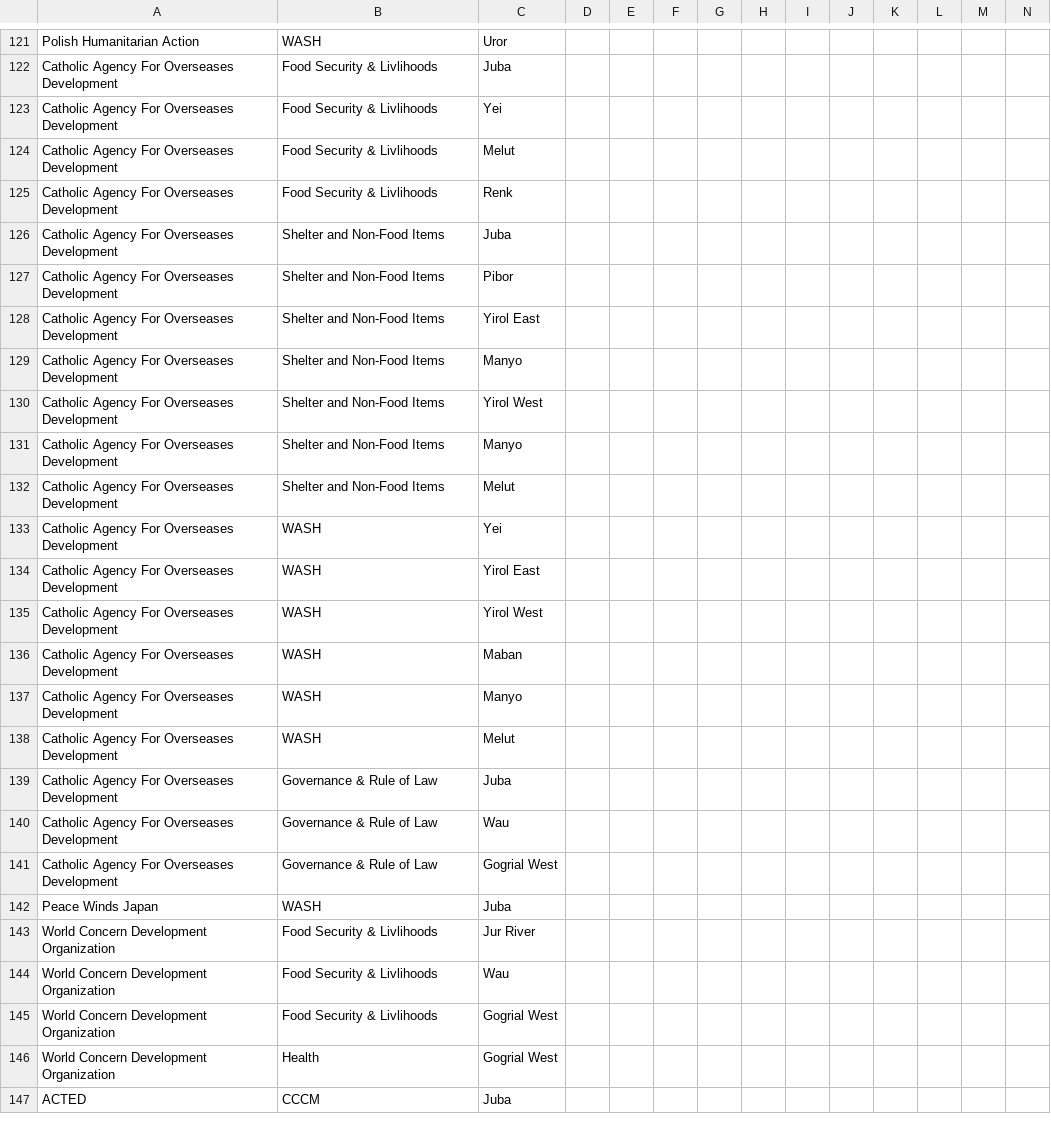
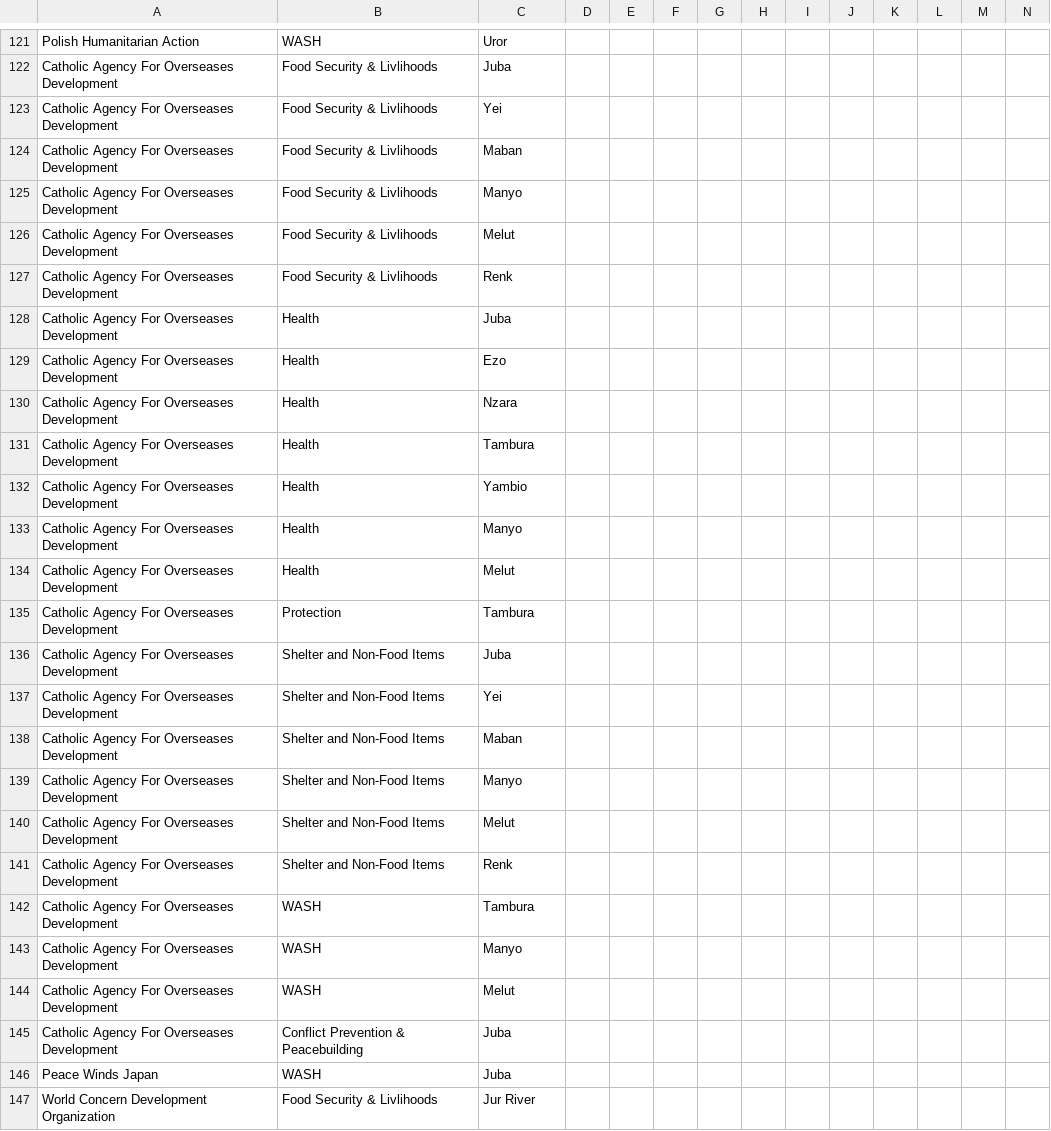
Before and after one commit to brianmcdonald/3W-SouthSudan, a CSV file: data/SS3W.csv, drawn as a sheet; only a part is shown, gaps mark what is left out; the shorter side is filled out with more unchanged rows; removed rows and columns are numbered as before the commit, all else as after; rows hold the shown columns only; the diff covers the shown part only; the diff names each change by its address in the sheet, - before the commit and + after, or states it on an @@ line.

```diff
--- a/data/SS3W.csv
+++ b/data/SS3W.csv
+row 124: Catholic Agency For Overseases Development | Food Security & Livlihoods | Maban
+row 125: Catholic Agency For Overseases Development | Food Security & Livlihoods | Manyo
+row 128: Catholic Agency For Overseases Development | Health | Juba
+row 129: Catholic Agency For Overseases Development | Health | Ezo
+row 130: Catholic Agency For Overseases Development | Health | Nzara
+row 131: Catholic Agency For Overseases Development | Health | Tambura
+row 132: Catholic Agency For Overseases Development | Health | Yambio
+row 133: Catholic Agency For Overseases Development | Health | Manyo
+row 134: Catholic Agency For Overseases Development | Health | Melut
+row 135: Catholic Agency For Overseases Development | Protection | Tambura
-row 127: Catholic Agency For Overseases Development | Shelter and Non-Food Items | Pibor
-C137: Yirol East
+C137: Yei
-C138: Manyo
+C138: Maban
-row 130: Catholic Agency For Overseases Development | Shelter and Non-Food Items | Yirol West
-B141: WASH
+B141: Shelter and Non-Food Items
-C141: Yei
+C141: Renk
-row 134: Catholic Agency For Overseases Development | WASH | Yirol East
-row 135: Catholic Agency For Overseases Development | WASH | Yirol West
-C142: Maban
+C142: Tambura
-B145: Governance & Rule of Law
+B145: Conflict Prevention & Peacebuilding
-row 140: Catholic Agency For Overseases Development | Governance & Rule of Law | Wau
-row 141: Catholic Agency For Overseases Development | Governance & Rule of Law | Gogrial West
```
Also changed, not shown: 11 removed rows elsewhere in this file, 1 other file.
